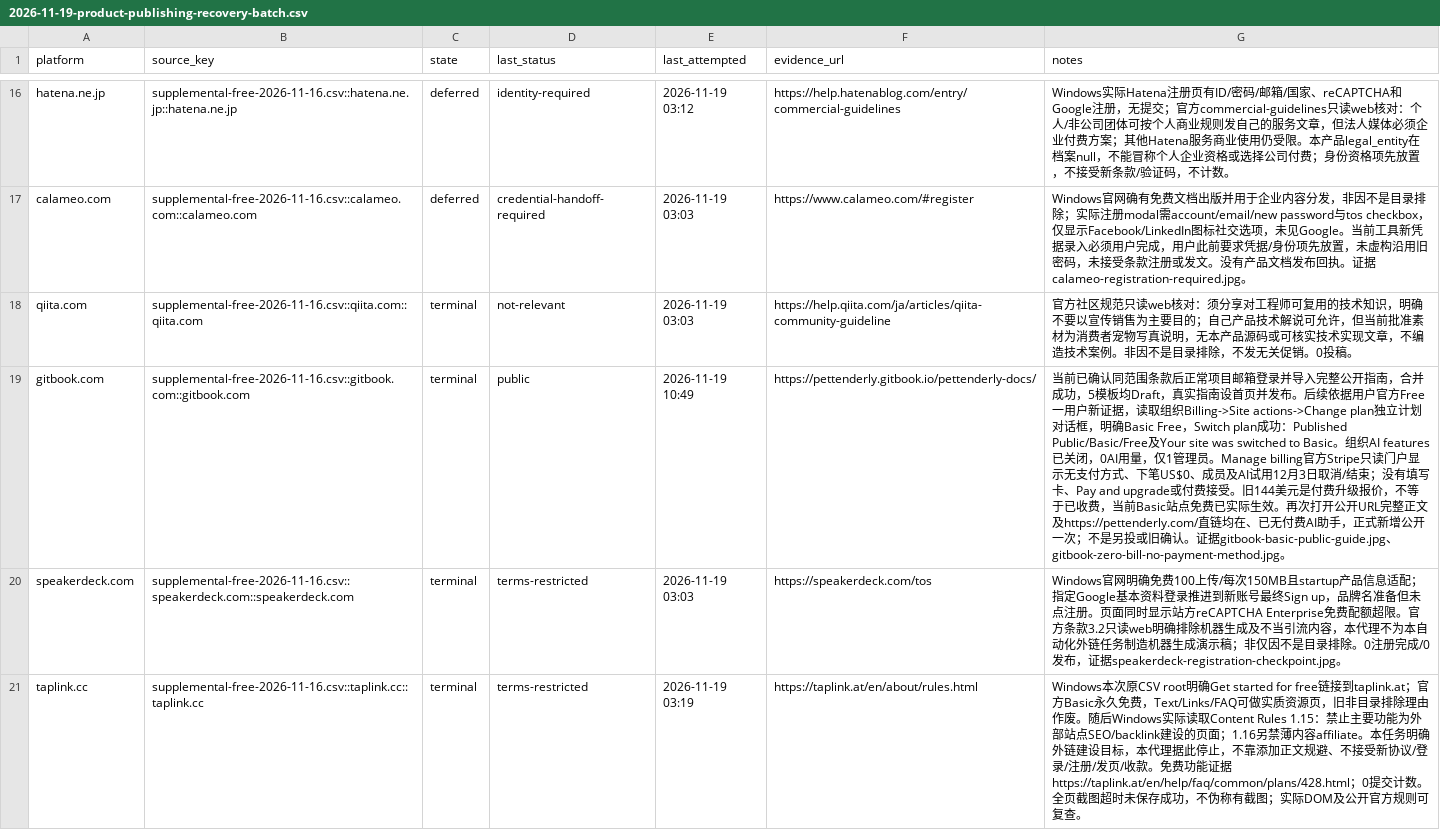
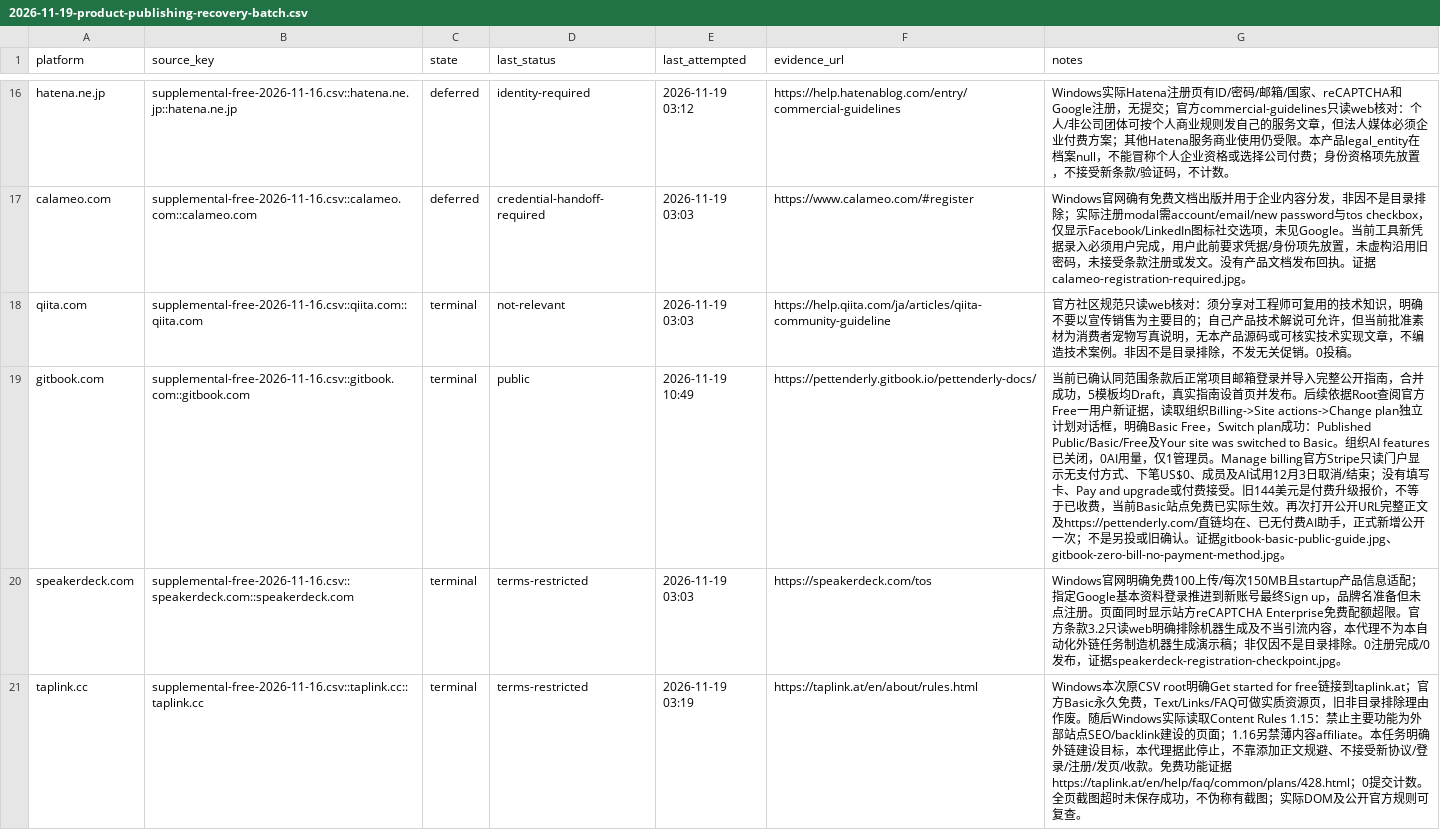
Before and after one commit to cuilinhao/pet-blacklink, a CSV file: soul-cat/records/runs/2026-11-19-product-publishing-recovery-batch.csv, drawn as a sheet; only a part is shown, gaps mark what is left out; the diff names each change by its address in the sheet, - before the commit and + after, or states it on an @@ line.

```diff
--- a/soul-cat/records/runs/2026-11-19-product-publishing-recovery-batch.csv
+++ b/soul-cat/records/runs/2026-11-19-product-publishing-recovery-batch.csv
-G19 (notes): …后续依据用户官方Free一…
+G19 (notes): …后续依据Root查阅官方Free一…
```
Also changed, not shown: soul-cat/records/platform-progress.csv, soul-cat/records/runs/2026-11-19-windows-current-blockers.csv, 6 other files.
